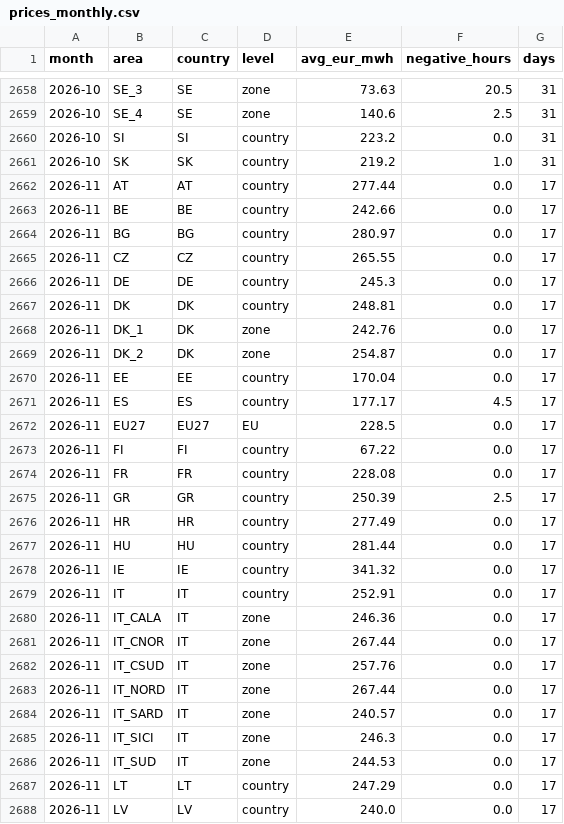
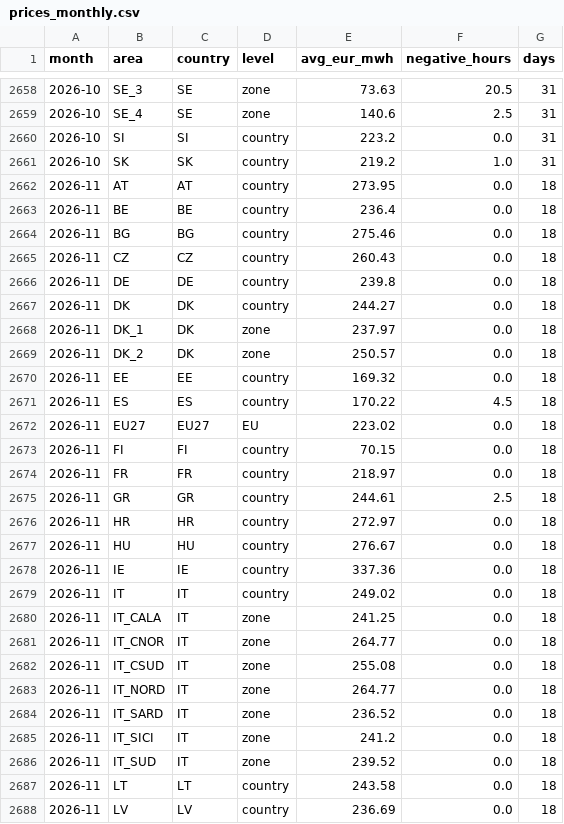
Before and after one commit to andrealcolombo/energy-dashboard, a CSV file: data/dashboard/prices_monthly.csv, drawn as a sheet; only a part is shown, gaps mark what is left out; the diff covers the shown part only.

```diff
--- a/data/dashboard/prices_monthly.csv
+++ b/data/dashboard/prices_monthly.csv
@@ -2661,28 +2661,28 @@ month,area,country,level,avg_eur_mwh,negative_hours,days
 2026-10,SK,SK,country,219.2,1.0,31
-2026-11,AT,AT,country,277.44,0.0,17
-2026-11,BE,BE,country,242.66,0.0,17
-2026-11,BG,BG,country,280.97,0.0,17
-2026-11,CZ,CZ,country,265.55,0.0,17
-2026-11,DE,DE,country,245.3,0.0,17
-2026-11,DK,DK,country,248.81,0.0,17
-2026-11,DK_1,DK,zone,242.76,0.0,17
-2026-11,DK_2,DK,zone,254.87,0.0,17
-2026-11,EE,EE,country,170.04,0.0,17
-2026-11,ES,ES,country,177.17,4.5,17
-2026-11,EU27,EU27,EU,228.5,0.0,17
-2026-11,FI,FI,country,67.22,0.0,17
-2026-11,FR,FR,country,228.08,0.0,17
-2026-11,GR,GR,country,250.39,2.5,17
-2026-11,HR,HR,country,277.49,0.0,17
-2026-11,HU,HU,country,281.44,0.0,17
-2026-11,IE,IE,country,341.32,0.0,17
-2026-11,IT,IT,country,252.91,0.0,17
-2026-11,IT_CALA,IT,zone,246.36,0.0,17
-2026-11,IT_CNOR,IT,zone,267.44,0.0,17
-2026-11,IT_CSUD,IT,zone,257.76,0.0,17
-2026-11,IT_NORD,IT,zone,267.44,0.0,17
-2026-11,IT_SARD,IT,zone,240.57,0.0,17
-2026-11,IT_SICI,IT,zone,246.3,0.0,17
-2026-11,IT_SUD,IT,zone,244.53,0.0,17
-2026-11,LT,LT,country,247.29,0.0,17
-2026-11,LV,LV,country,240.0,0.0,17
+2026-11,AT,AT,country,273.95,0.0,18
+2026-11,BE,BE,country,236.4,0.0,18
+2026-11,BG,BG,country,275.46,0.0,18
+2026-11,CZ,CZ,country,260.43,0.0,18
+2026-11,DE,DE,country,239.8,0.0,18
+2026-11,DK,DK,country,244.27,0.0,18
+2026-11,DK_1,DK,zone,237.97,0.0,18
+2026-11,DK_2,DK,zone,250.57,0.0,18
+2026-11,EE,EE,country,169.32,0.0,18
+2026-11,ES,ES,country,170.22,4.5,18
+2026-11,EU27,EU27,EU,223.02,0.0,18
+2026-11,FI,FI,country,70.15,0.0,18
+2026-11,FR,FR,country,218.97,0.0,18
+2026-11,GR,GR,country,244.61,2.5,18
+2026-11,HR,HR,country,272.97,0.0,18
+2026-11,HU,HU,country,276.67,0.0,18
+2026-11,IE,IE,country,337.36,0.0,18
+2026-11,IT,IT,country,249.02,0.0,18
+2026-11,IT_CALA,IT,zone,241.25,0.0,18
+2026-11,IT_CNOR,IT,zone,264.77,0.0,18
+2026-11,IT_CSUD,IT,zone,255.08,0.0,18
+2026-11,IT_NORD,IT,zone,264.77,0.0,18
+2026-11,IT_SARD,IT,zone,236.52,0.0,18
+2026-11,IT_SICI,IT,zone,241.2,0.0,18
+2026-11,IT_SUD,IT,zone,239.52,0.0,18
+2026-11,LT,LT,country,243.58,0.0,18
+2026-11,LV,LV,country,236.69,0.0,18
```
Also changed, not shown: 22 edited cells elsewhere in this file, data/dashboard/prices_daily.csv.
